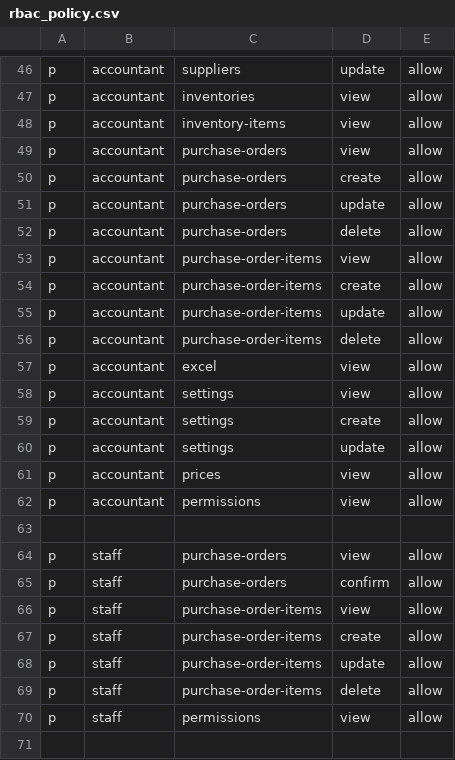
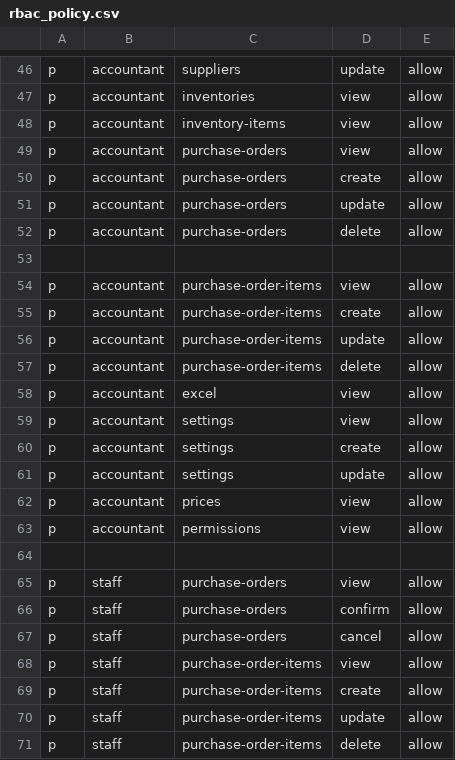
Before and after one commit to nguyen0096/cim-backend, a CSV file: rbac_policy.csv, drawn as a sheet; only a part is shown, gaps mark what is left out; the shorter side is filled out with more unchanged rows.

Commit message:
Rbac: allow staff cancel order

```diff
--- a/rbac_policy.csv
+++ b/rbac_policy.csv
@@ -52,2 +52,3 @@ p, accountant, purchase-orders, update, allow
 p, accountant, purchase-orders, delete, allow
+
 p, accountant, purchase-order-items, view, allow
@@ -65,2 +66,3 @@ p, staff, purchase-orders, view, allow
 p, staff, purchase-orders, confirm, allow
+p, staff, purchase-orders, cancel, allow
 p, staff, purchase-order-items, view, allow
```
Also changed, not shown: 1 other file.
